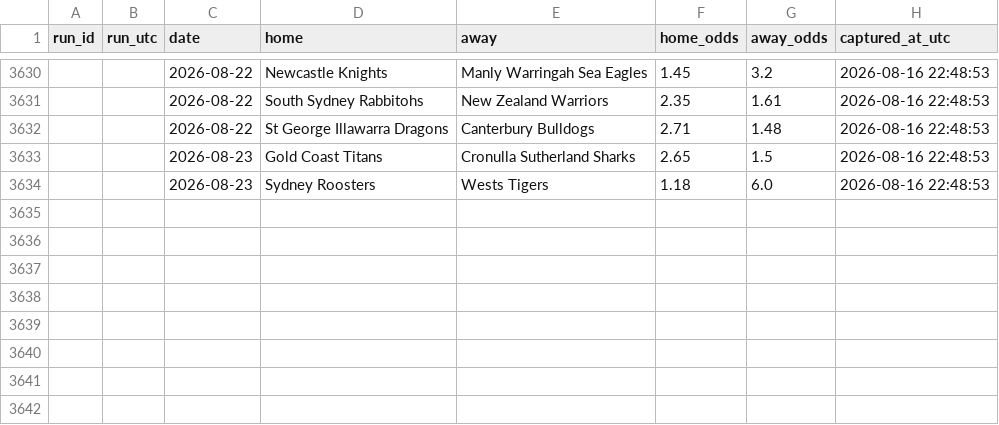
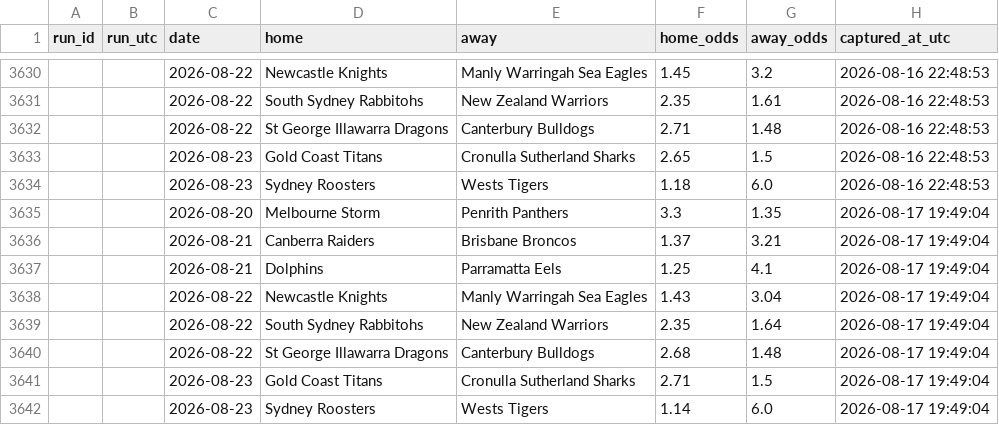
Before and after one commit to Rossdavo/nrl-ai-predictor, a CSV file: odds_history.csv, drawn as a sheet; only a part is shown, gaps mark what is left out.

```diff
--- a/odds_history.csv
+++ b/odds_history.csv
@@ -3634 +3634,9 @@ run_id,run_utc,date,home,away,home_odds,away_odds,captured_at_utc
 ,,2026-08-23,Sydney Roosters,Wests Tigers,1.18,6.0,2026-08-16 22:48:53
+,,2026-08-20,Melbourne Storm,Penrith Panthers,3.3,1.35,2026-08-17 19:49:04
+,,2026-08-21,Canberra Raiders,Brisbane Broncos,1.37,3.21,2026-08-17 19:49:04
+,,2026-08-21,Dolphins,Parramatta Eels,1.25,4.1,2026-08-17 19:49:04
+,,2026-08-22,Newcastle Knights,Manly Warringah Sea Eagles,1.43,3.04,2026-08-17 19:49:04
+,,2026-08-22,South Sydney Rabbitohs,New Zealand Warriors,2.35,1.64,2026-08-17 19:49:04
+,,2026-08-22,St George Illawarra Dragons,Canterbury Bulldogs,2.68,1.48,2026-08-17 19:49:04
+,,2026-08-23,Gold Coast Titans,Cronulla Sutherland Sharks,2.71,1.5,2026-08-17 19:49:04
+,,2026-08-23,Sydney Roosters,Wests Tigers,1.14,6.0,2026-08-17 19:49:04
```
Also changed, not shown: odds.csv, predictions.csv, 1 other file.
